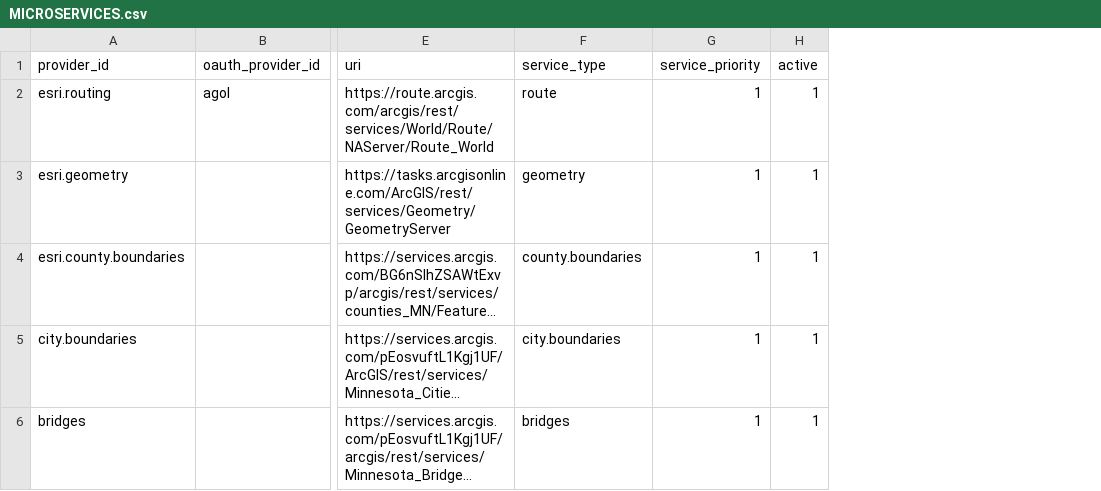
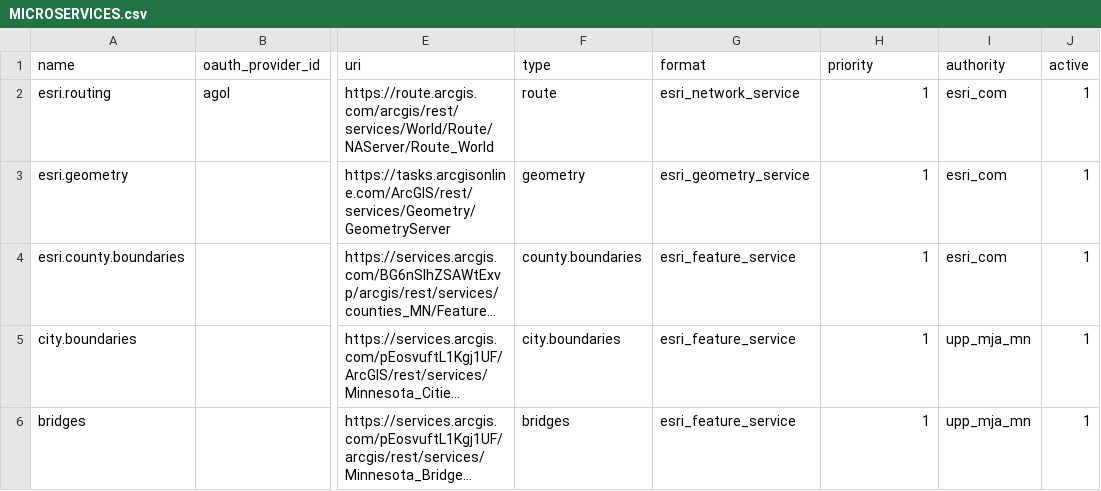
Before and after one commit to prowestgis/upp-wg, a CSV file: prototype/platform/ServiceDirectory/App_Data/MICROSERVICES.csv, drawn as a sheet; only a part is shown, gaps mark what is left out; long unchanged cells end in …; addresses are those after the commit; the diff names each change by its address in the sheet, - before the commit and + after, or states it on an @@ line.

Commit message:
Update microservice definitions

```diff
--- a/prototype/platform/ServiceDirectory/App_Data/MICROSERVICES.csv
+++ b/prototype/platform/ServiceDirectory/App_Data/MICROSERVICES.csv
+column G (format), rows 2-6: esri_network_service | esri_geometry_service | esri_feature_service | esri_feature_service | esri_feature_service
+column I (authority), rows 2-6: esri_com | esri_com | esri_com | upp_mja_mn | upp_mja_mn
-A1: provider_id
+A1: name
-F1: service_type
+F1: type
-H1: service_priority
+H1: priority
```
